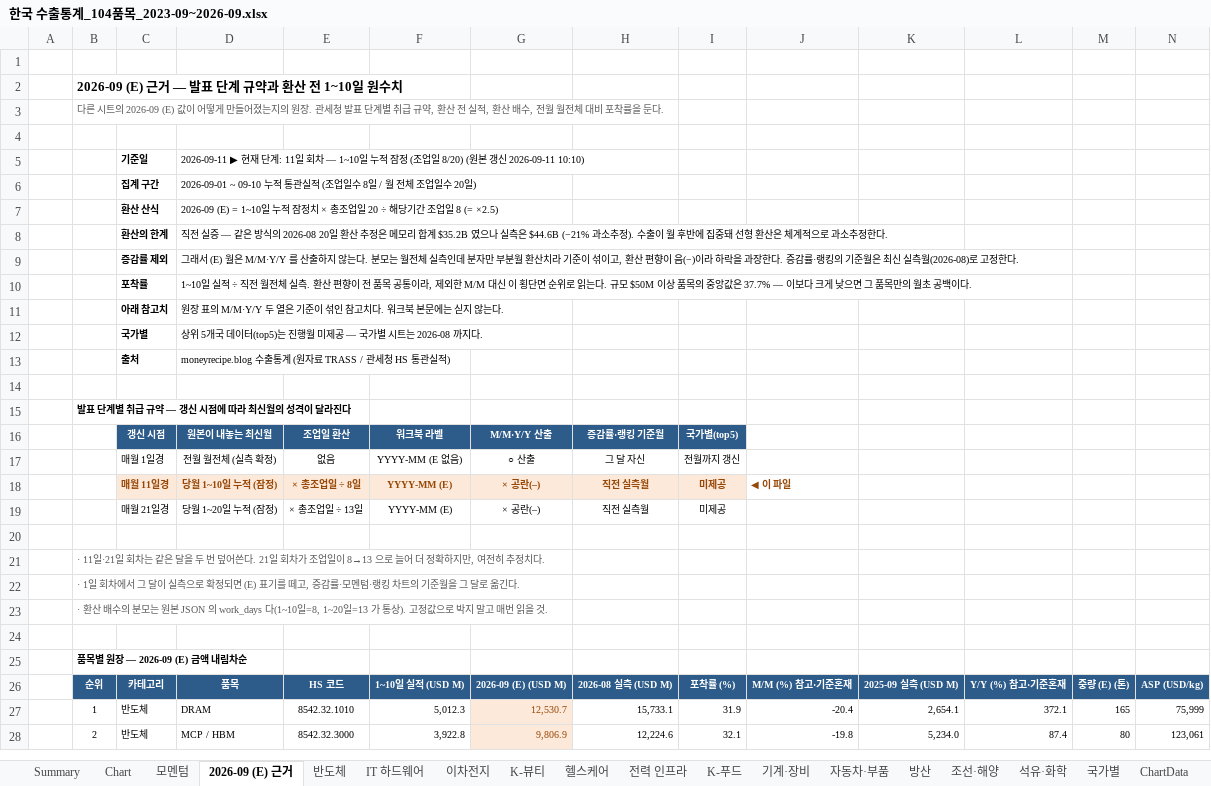
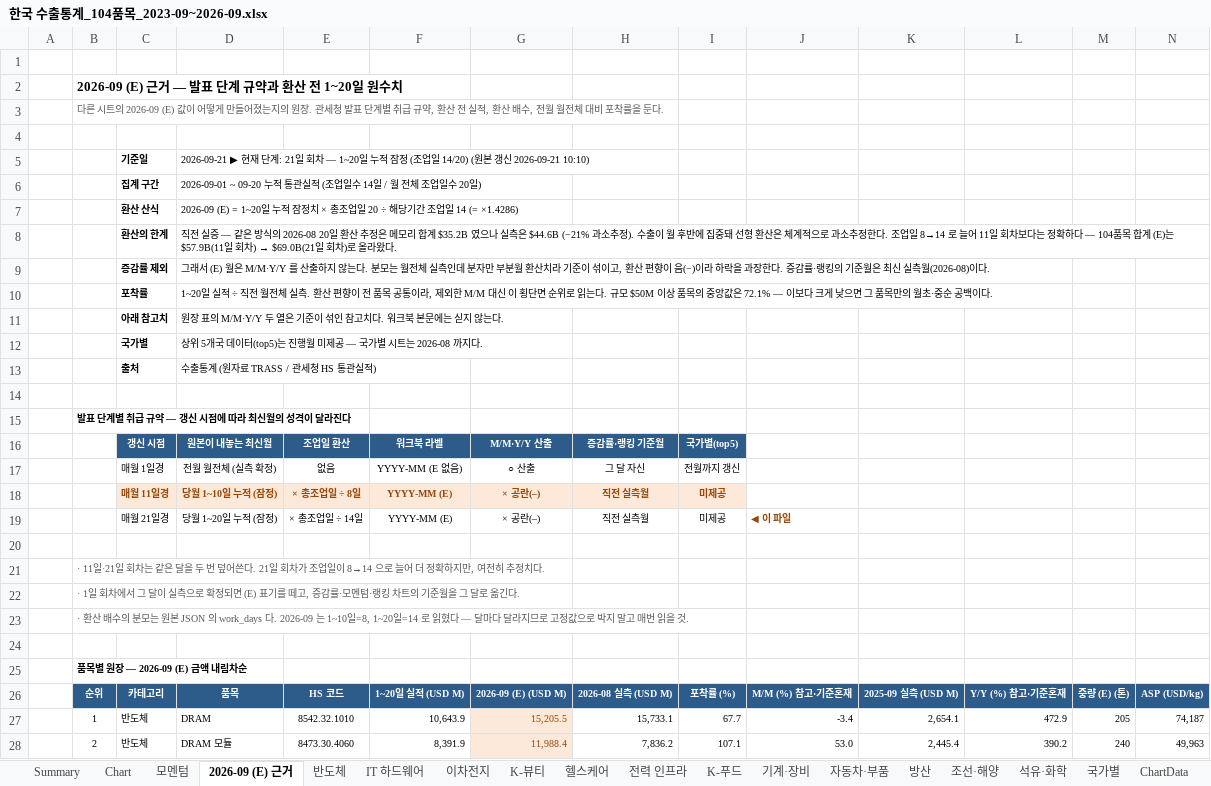
Before and after one commit to rsm0kk/bok-monitor, an Excel workbook: data/한국 수출통계_104품목_2023-09~2026-09.xlsx, sheet 2026-09 (E) 근거, drawn as a sheet; only a part is shown; values as stored, in another font and other column widths than the file's, no borders; the diff covers the shown part only; the diff names each change by its address in the sheet, - before the commit and + after, or states it on an @@ line.

```diff
--- a/data/한국 수출통계_104품목_2023-09~2026-09.xlsx (sheet 2026-09 (E) 근거)
+++ b/data/한국 수출통계_104품목_2023-09~2026-09.xlsx (sheet 2026-09 (E) 근거)
-B2: 2026-09 (E) 근거 — 발표 단계 규약과 환산 전 1~10일 원수치
+B2: 2026-09 (E) 근거 — 발표 단계 규약과 환산 전 1~20일 원수치
-D5: 2026-09-11 ▶ 현재 단계: 11일 회차 — 1~10일 누적 잠정 (조업일 8/20) (원본 갱신 2026-09-11 10:10)
+D5: 2026-09-21 ▶ 현재 단계: 21일 회차 — 1~20일 누적 잠정 (조업일 14/20) (원본 갱신 2026-09-21 10:10)
-D6: 2026-09-01 ~ 09-10 누적 통관실적 (조업일수 8일 / 월…
+D6: 2026-09-01 ~ 09-20 누적 통관실적 (조업일수 14일 / 월…
-D7: 2026-09 (E) = 1~10일 누적 잠정치 × 총조업일 20 ÷ 해당기간 조업일 8 (= ×2.5)
+D7: 2026-09 (E) = 1~20일 누적 잠정치 × 총조업일 20 ÷ 해당기간 조업일 14 (= ×1.4286)
@@ D8: …정한다. → …정한다. 조업일 8→14 로 늘어 11일 회차보다는 정확하다 — 104품목 합계 (E)는 $57.9B(11일 회차) → $69.0B(21일 회차)로 올라왔다. @@
-D9: …실측월(2026-08)로 고정한다.
+D9: …실측월(2026-08)이다.
-D10: 1~10일 실적 ÷ 직전 월전체 실측. 환산 편향이 전 품목 공통이라, 제외한 M/M 대신 이 횡단면 순위로 읽는다. 규모 $50M 이상 품목의 중앙값은 37.7% — 이보다 크게 낮으면 그 품목만의 월초 공백이…
+D10: 1~20일 실적 ÷ 직전 월전체 실측. 환산 편향이 전 품목 공통이라, 제외한 M/M 대신 이 횡단면 순위로 읽는다. 규모 $50M 이상 품목의 중앙값은 72.1% — 이보다 크게 낮으면 그 품목만의 월초·중순 공백이…
-D13: moneyrecipe.blog 수출통계 (원자료 TRASS / 관세청 HS 통관실적)
+D13: 수출통계 (원자료 TRASS / 관세청 HS 통관실적)
-J18: ◀ 이 파일
+J18: (empty)
-E19: × 총조업일 ÷ 13일
+E19: × 총조업일 ÷ 14일
-J19: (empty)
+J19: ◀ 이 파일
-B21: …업일이 8→13 으로 늘…
+B21: …업일이 8→14 으로 늘…
-B23: …의 work_days 다(1~10일=8, 1~20일=13 가 통상). 고정값으…
+B23: …의 work_days 다. 2026-09 는 1~10일=8, 1~20일=14 로 읽혔다 — 달마다 달라지므로 고정값으…
-F26: 1~10일 실적 (USD M)
+F26: 1~20일 실적 (USD M)
-F27: 5,012.3
+F27: 10,643.9
-G27: 12,530.7
+G27: 15,205.5
-I27: 31.9
+I27: 67.7
-J27: -20.4
+J27: -3.4
-L27: 372.1
+L27: 472.9
-M27: 165
+M27: 205
-N27: 75,999
+N27: 74,187
-D28: MCP / HBM
+D28: DRAM 모듈
-E28: 8542.32.3000
+E28: 8473.30.4060
-F28: 3,922.8
+F28: 8,391.9
-G28: 9,806.9
+G28: 11,988.4
-H28: 12,224.6
+H28: 7,836.2
-I28: 32.1
+I28: 107.1
-J28: -19.8
+J28: 53.0
-K28: 5,234.0
+K28: 2,445.4
-L28: 87.4
+L28: 390.2
-M28: 80
+M28: 240
-N28: 123,061
+N28: 49,963
```
Also changed, not shown: 1096 edited cells elsewhere in this sheet, sheet 모멘텀, sheet Summary, sheet 헬스케어, sheet 반도체, sheet K-푸드, sheet ChartData, 10 more sheets, charts or pictures, 3 other files.
